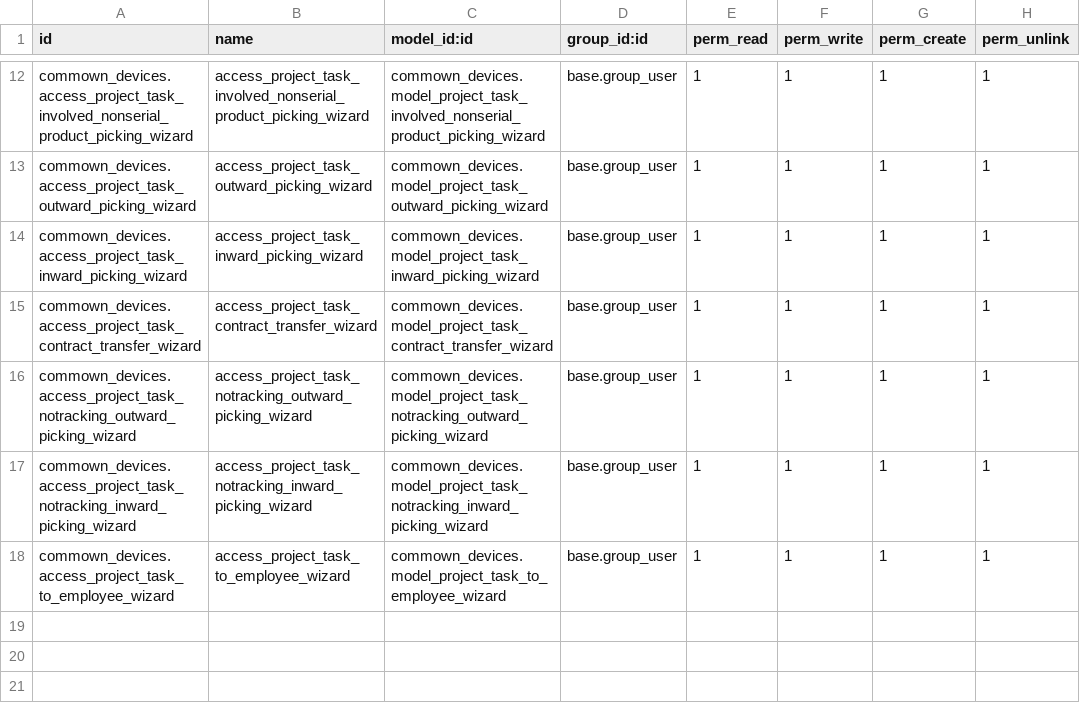
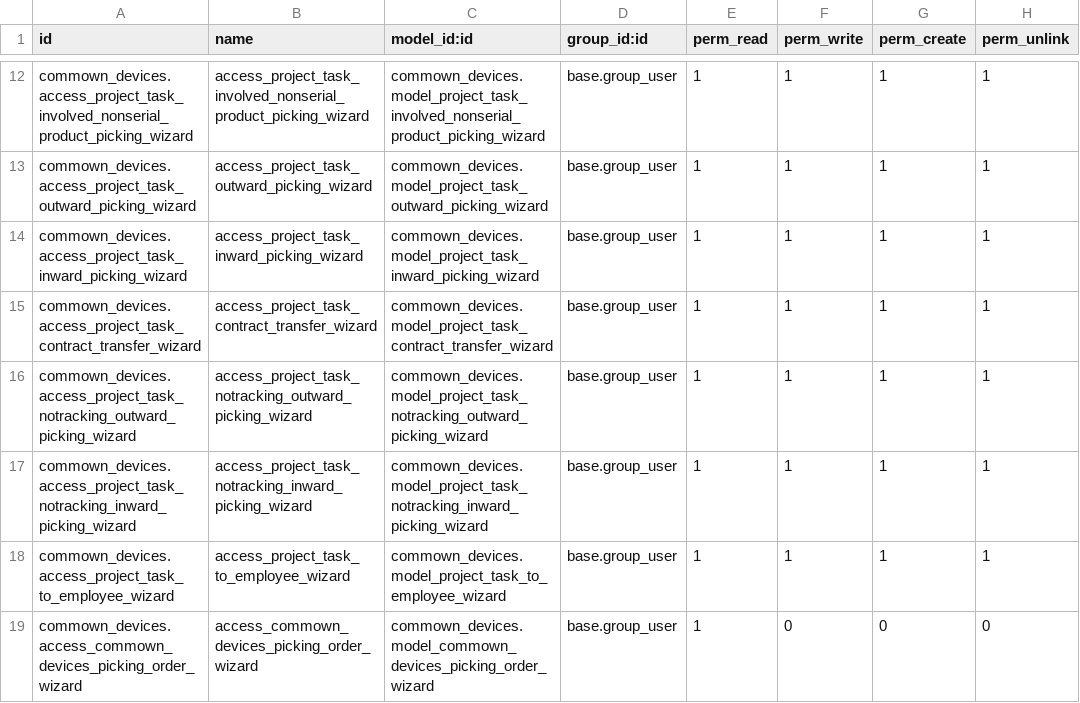
Before and after one commit to commown/commown-odoo-addons, a CSV file: commown_devices/security/ir.model.access.csv, drawn as a sheet; only a part is shown, gaps mark what is left out; the diff names each change by its address in the sheet, - before the commit and + after, or states it on an @@ line.

Commit message:
WIP generic picking wizard

```diff
--- a/commown_devices/security/ir.model.access.csv
+++ b/commown_devices/security/ir.model.access.csv
+row 19: commown_devices.access_commown_devices_picking_order_wizard | access_commown_devices_picking_order_wizard | commown_devices.model_commown_devices_picking_order_wizard | base.group_user | 1 | 0 | 0 | 0
```
Also changed, not shown: 10 other files.
